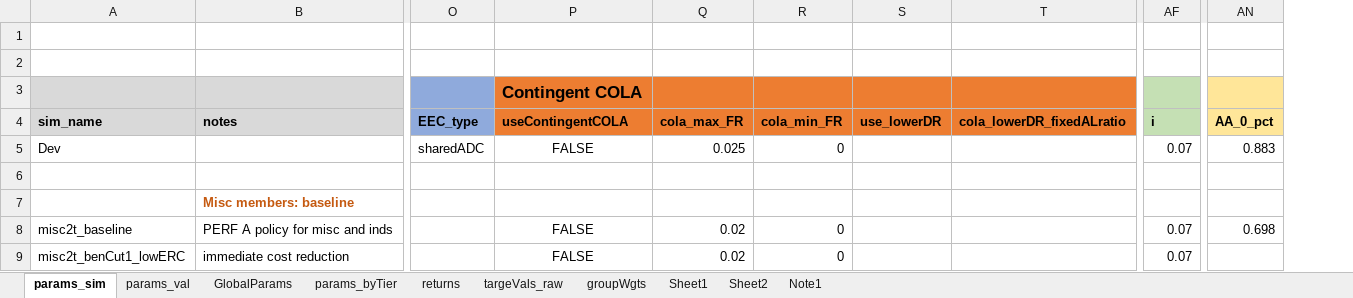
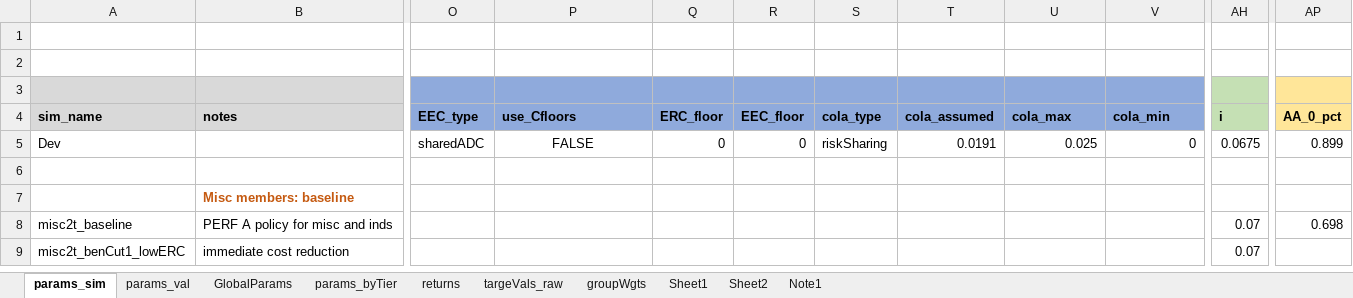
Before and after one commit to yimengyin16/model_MEPERS, an Excel workbook: model/RunControl.xlsx, sheet params_sim, drawn as a sheet; only a part is shown, gaps mark what is left out; values as stored, in another font and other column widths than the file's, no borders; removed rows and columns are numbered as before the commit, all else as after; the diff names each change by its address in the sheet, - before the commit and + after, or states it on an @@ line.

Commit message:
working model with simple risk sharing implementation.

```diff
--- a/model/RunControl.xlsx (sheet params_sim)
+++ b/model/RunControl.xlsx (sheet params_sim)
+column Q (ERC_floor), row 5: 0
+column R (EEC_floor), row 5: 0
+column S (cola_type), row 5: riskSharing
+column T (cola_assumed), row 5: 0.0191
-column S (use_lowerDR), empty
-column T (cola_lowerDR_fixedALratio), empty
-P3 (use_Cfloors): Contingent COLA
+P3 (use_Cfloors): (empty)
-P3:P4 fill: #ED7D31
+P3:P4 fill: #8FAADC
-U3:V4 fill: #ED7D31
+U3:V4 fill: #8FAADC
-P4: useContingentCOLA
+P4: use_Cfloors
-U4: cola_max_FR
+U4: cola_max
-V4: cola_min_FR
+V4: cola_min
-AH5 (i): 0.07
+AH5 (i): 0.0675
-AP5 (AA_0_pct): 0.883
+AP5 (AA_0_pct): 0.899
-P8:P9 (use_Cfloors): FALSE
+P8:P9 (use_Cfloors): (empty)
-U8:U9 (cola_max): 0.02
+U8:U9 (cola_max): (empty)
-V8:V9 (cola_min): 0
+V8:V9 (cola_min): (empty)
```
Also changed, not shown: inputs/data_raw/Data_MEPERS_planInfo_AV2020.xlsx, 7 other files.
